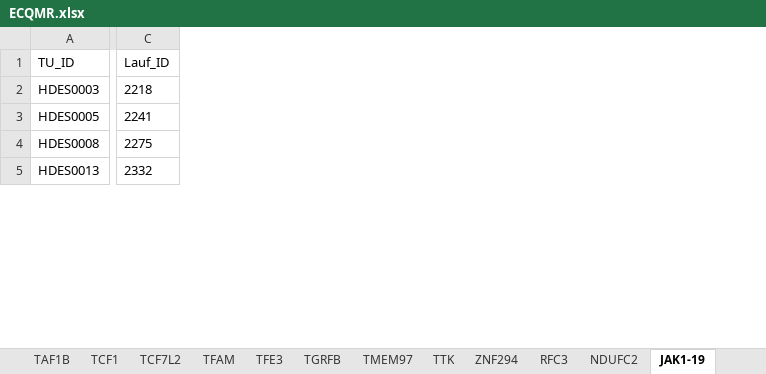
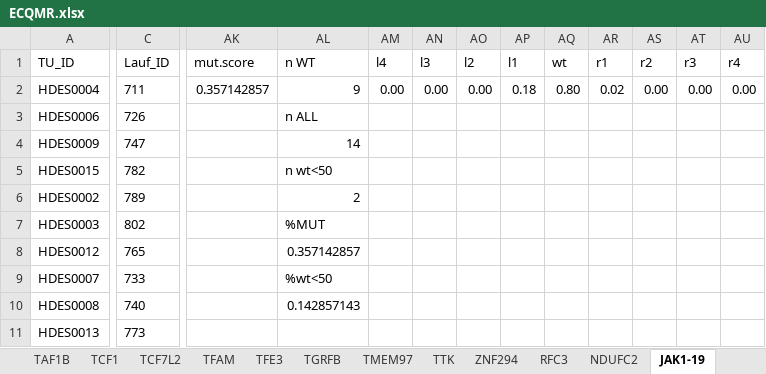
Before and after one commit to atb-data/neoantigen-landscape-msi, an Excel workbook: testfiles/ECQMR.xlsx, sheet JAK1-19, drawn as a sheet; only a part is shown, gaps mark what is left out; values as stored, in another font and other column widths than the file's, no borders; conditional formats not drawn; removed rows and columns are numbered as before the commit, all else as after; rows hold the shown columns only; the diff covers the shown part only; the diff names each change by its address in the sheet, - before the commit and + after, or states it on an @@ line.

```diff
--- a/testfiles/ECQMR.xlsx (sheet JAK1-19)
+++ b/testfiles/ECQMR.xlsx (sheet JAK1-19)
-column C, rows 1-5: Lauf_ID | 2218 | 2241 | 2275 | 2332
+column C, row 1: Lauf_ID; row 7: 802; rows 9-11: 733 | 740 | 773
+column AK, row 1: mut.score
+column AL, row 1: n WT; row 7: %MUT; rows 9-10: %wt<50 | 0.142857143
+column AM, row 1: l4
+column AN, row 1: l3
+column AO, row 1: l2
+column AP, row 1: l1
+column AQ, row 1: wt
+column AR, row 1: r1
+column AS, row 1: r2
+column AT, row 1: r3
+column AU, row 1: r4
+row 2: HDES0004 | 711 | 0.357142857 | 9 | 0.00 | 0.00 | 0.00 | 0.18 | 0.80 | 0.02 | 0.00 | 0.00 | 0.00
+row 3: HDES0006 | 726 |  | n ALL
+row 4: HDES0009 | 747 |  | 14
+row 5: HDES0015 | 782 |  | n wt<50
@@ row 7 moved to row 6: HDES0002 @@
+row 8: HDES0012 | 765 |  | 0.357142857
-A9: HDES0005
+A9: HDES0007
```
Also changed, not shown: 5 removed rows, 1 added column and 39 edited cells elsewhere in this sheet, sheet Gesamttabelle, sheet TGRFB, sheet RFC3, sheet LMAN1, sheet TMEM97, sheet BAX, 37 more sheets, other sheet tabs, formulas that keep their value, 10 other files.
